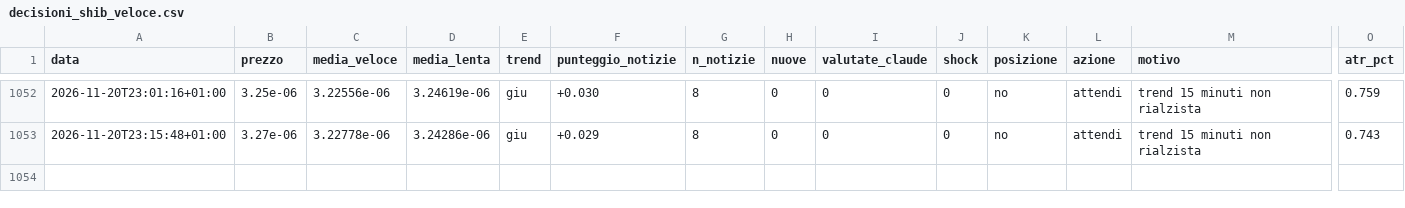
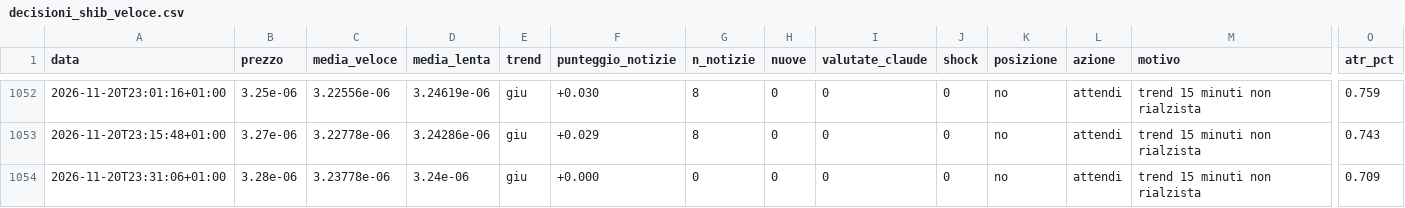
Before and after one commit to Van3d-max/sol-sentinel-, a CSV file: decisioni_shib_veloce.csv, drawn as a sheet; only a part is shown, gaps mark what is left out; rows hold the shown columns only; the diff names each change by its address in the sheet, - before the commit and + after, or states it on an @@ line.

```diff
--- a/decisioni_shib_veloce.csv
+++ b/decisioni_shib_veloce.csv
+row 1054: 2026-11-20T23:31:06+01:00 | 3.28e-06 | 3.23778e-06 | 3.24e-06 | giu | +0.000 | 0 | 0 | 0 | 0 | no | attendi | trend 15 minuti non rialzista | 0.709
```
Also changed, not shown: decisioni_btc_veloce.csv, decisioni_eth_veloce.csv, 10 other files.
